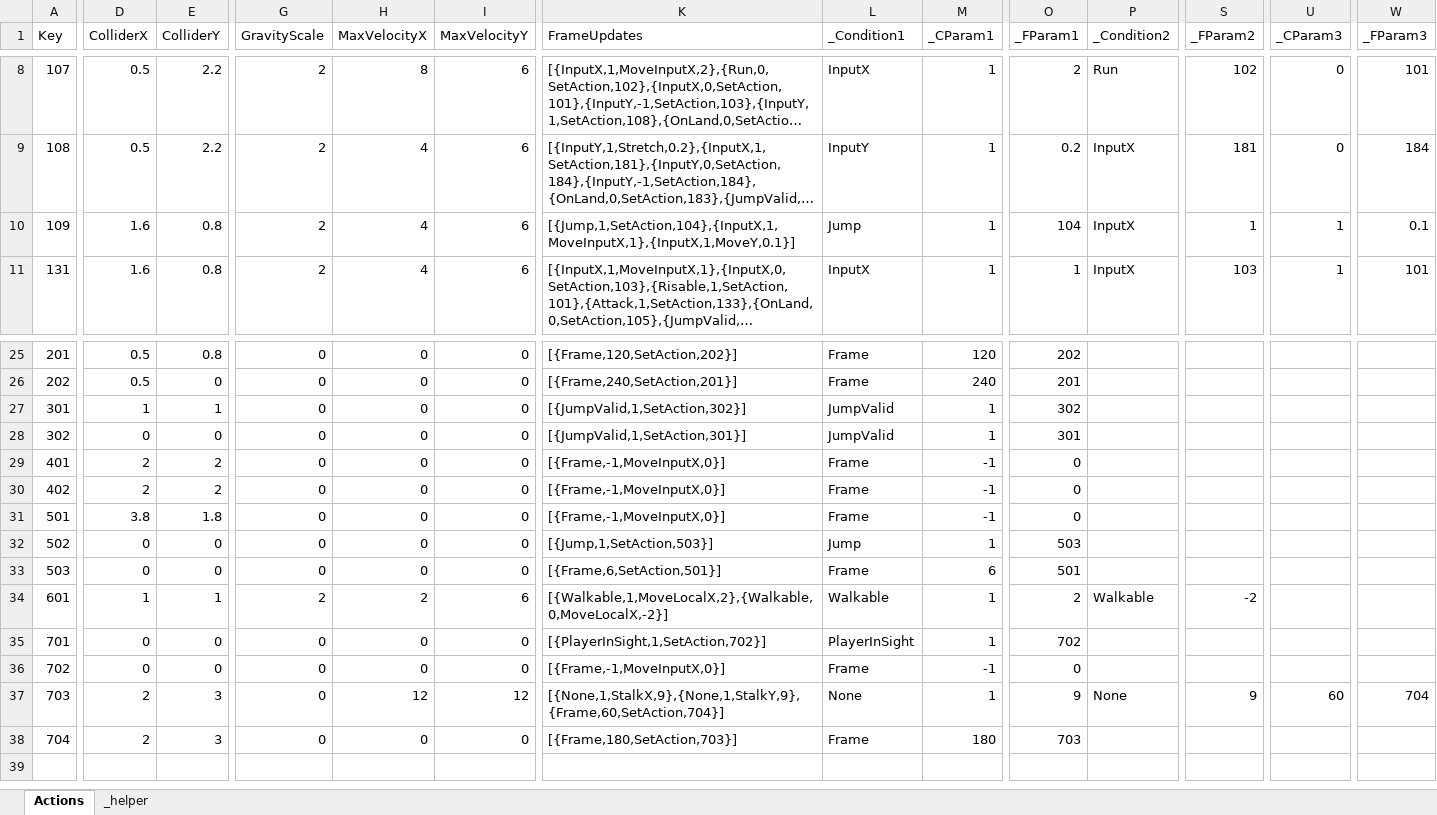
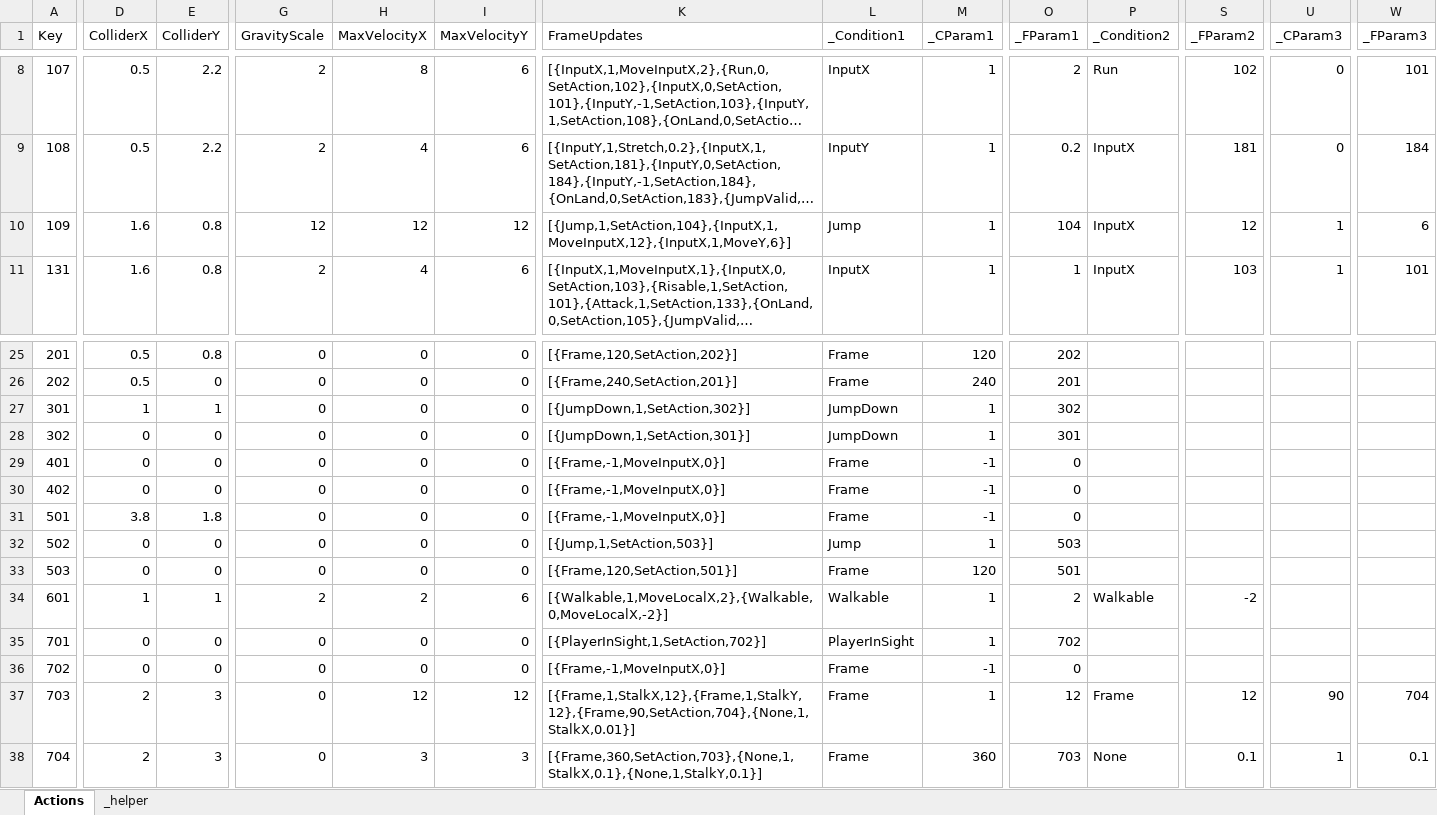
Before and after one commit to 2024FALL-SWPP/team-project-for-2024-fall-swpp-team-05, an Excel workbook: RunInBoots/Assets/Excel/ActionTable.xlsx, sheet Actions, drawn as a sheet; only a part is shown, gaps mark what is left out; long unchanged cells end in …; values as stored, in another font and other column widths than the file's, no borders; table styles not drawn; the diff covers the shown part only; the diff names each change by its address in the sheet, - before the commit and + after, or states it on an @@ line.

```diff
--- a/RunInBoots/Assets/Excel/ActionTable.xlsx (sheet Actions)
+++ b/RunInBoots/Assets/Excel/ActionTable.xlsx (sheet Actions)
-G10 (GravityScale): 2
+G10 (GravityScale): 12
-H10 (MaxVelocityX): 4
+H10 (MaxVelocityX): 12
-I10 (MaxVelocityY): 6
+I10 (MaxVelocityY): 12
-K10 (FrameUpdates): [{Jump,1,SetAction,104},{InputX,1,MoveInputX,1},{InputX,1,MoveY,0.1}]
+K10 (FrameUpdates): [{Jump,1,SetAction,104},{InputX,1,MoveInputX,12},{InputX,1,MoveY,6}]
-S10 (_FParam2): 1
+S10 (_FParam2): 12
-W10 (_FParam3): 0.1
+W10 (_FParam3): 6
-K27 (FrameUpdates): [{JumpValid,1,SetAction,302}]
+K27 (FrameUpdates): [{JumpDown,1,SetAction,302}]
-L27:L28 (_Condition1): JumpValid
+L27:L28 (_Condition1): JumpDown
-K28 (FrameUpdates): [{JumpValid,1,SetAction,301}]
+K28 (FrameUpdates): [{JumpDown,1,SetAction,301}]
-D29:D30 (ColliderX): 2
+D29:D30 (ColliderX): 0
-E29:E30 (ColliderY): 2
+E29:E30 (ColliderY): 0
-K33 (FrameUpdates): [{Frame,6,SetAction,501}]
+K33 (FrameUpdates): [{Frame,120,SetAction,501}]
-M33 (_CParam1): 6
+M33 (_CParam1): 120
-K37 (FrameUpdates): [{None,1,StalkX,9},{None,1,StalkY,9},{Frame,60,SetAction,704}]
+K37 (FrameUpdates): [{Frame,1,StalkX,12},{Frame,1,StalkY,12},{Frame,90,SetAction,704},{None,1,StalkX,0.01}]
-L37 (_Condition1): None
+L37 (_Condition1): Frame
-O37 (_FParam1): 9
+O37 (_FParam1): 12
-P37 (_Condition2): None
+P37 (_Condition2): Frame
-S37 (_FParam2): 9
+S37 (_FParam2): 12
-U37 (_CParam3): 60
+U37 (_CParam3): 90
-H38 (MaxVelocityX): 0
+H38 (MaxVelocityX): 3
-I38 (MaxVelocityY): 0
+I38 (MaxVelocityY): 3
-K38 (FrameUpdates): [{Frame,180,SetAction,703}]
+K38 (FrameUpdates): [{Frame,360,SetAction,703},{None,1,StalkX,0.1},{None,1,StalkY,0.1}]
-M38 (_CParam1): 180
+M38 (_CParam1): 360
-P38 (_Condition2): (empty)
+P38 (_Condition2): None
-S38 (_FParam2): (empty)
+S38 (_FParam2): 0.1
-U38 (_CParam3): (empty)
+U38 (_CParam3): 1
-W38 (_FParam3): (empty)
+W38 (_FParam3): 0.1
```
Also changed, not shown: 8 edited cells elsewhere in this sheet, 28 other files.
